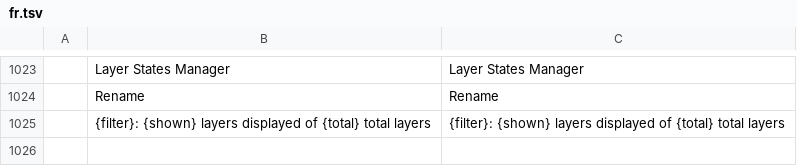
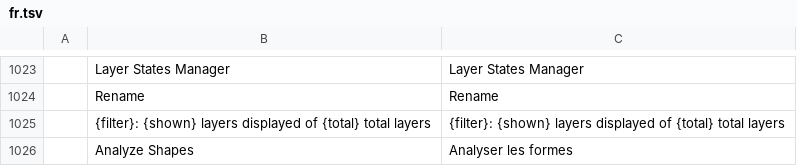
Before and after one commit to KaanAlper/AsenaCAD, a TSV file: crates/ui-egui/src/i18n/fr.tsv, drawn as a sheet; only a part is shown, gaps mark what is left out.

```diff
--- a/crates/ui-egui/src/i18n/fr.tsv
+++ b/crates/ui-egui/src/i18n/fr.tsv
@@ -1025 +1025,2 @@
 	{filter}: {shown} layers displayed of {total} total layers	{filter}: {shown} layers displayed of {total} total layers
+	Analyze Shapes	Analyser les formes
```
Also changed, not shown: crates/ui-egui/src/i18n/cs.tsv, crates/ui-egui/src/i18n/de.tsv, 10 other files.
